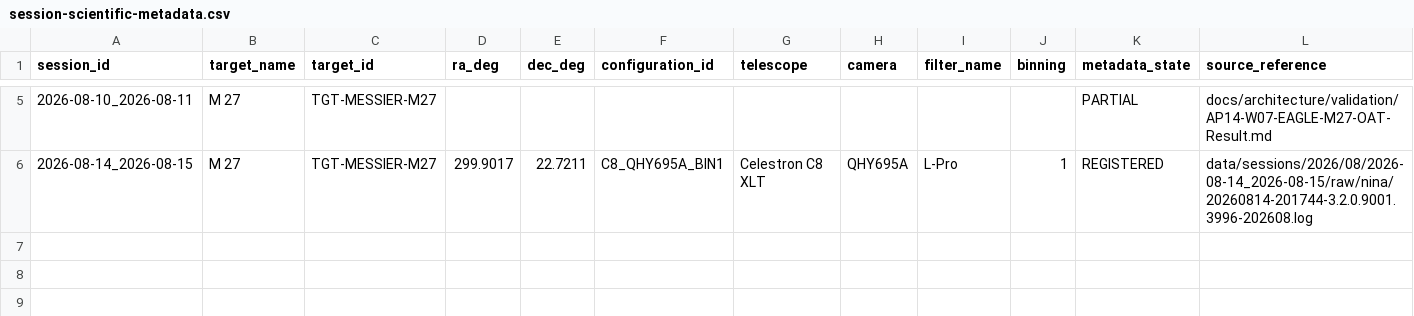
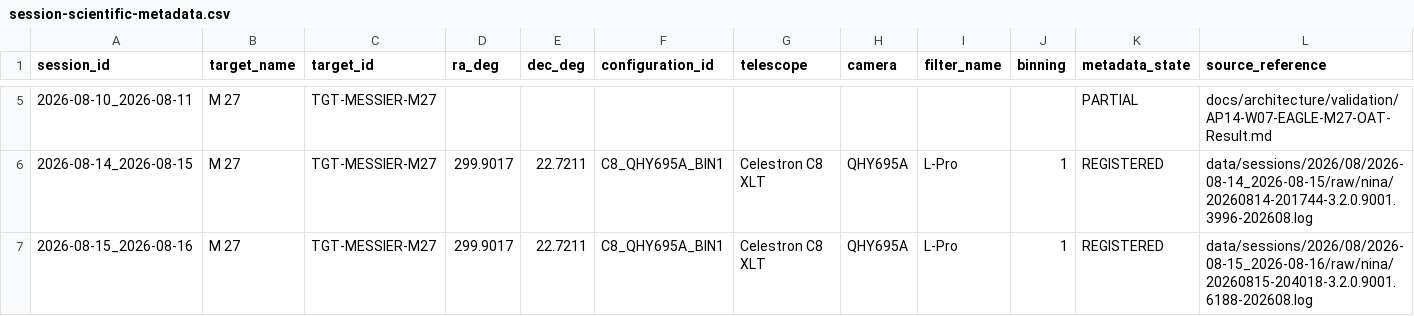
Before and after one commit to maininimassimo-bit/digital-stargate-manual, a CSV file: data/analytics/metadata/session-scientific-metadata.csv, drawn as a sheet; only a part is shown, gaps mark what is left out; rows hold the shown columns only; the diff names each change by its address in the sheet, - before the commit and + after, or states it on an @@ line.

Commit message:
fix(metadata): register M27 2026-08-15 scientific configuration

```diff
--- a/data/analytics/metadata/session-scientific-metadata.csv
+++ b/data/analytics/metadata/session-scientific-metadata.csv
+row 7: 2026-08-15_2026-08-16 | M 27 | TGT-MESSIER-M27 | 299.9017 | 22.7211 | C8_QHY695A_BIN1 | Celestron C8 XLT | QHY695A | L-Pro | 1 | REGISTERED | data/sessions/2026/08/2026-08-15_2026-08-16/raw/nina/20260815-204018-3.2.0.9001.6188-202608.log
```
